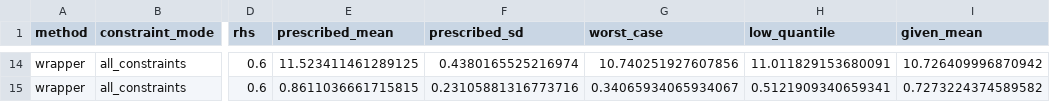
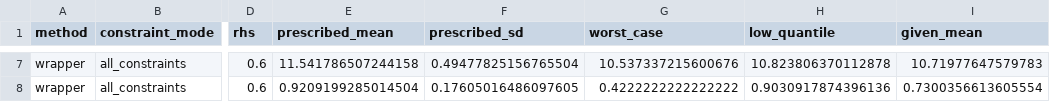
Before and after one commit to josephine-situ/robust-cl, a CSV file: results/gastric/chemo_robust_robustness_summary_final_wrapper_sweep.csv, drawn as a sheet; only a part is shown, gaps mark what is left out; addresses are those after the commit; the diff covers the shown part only; the diff names each change by its address in the sheet, - before the commit and + after, or states it on an @@ line.

```diff
--- a/results/gastric/chemo_robust_robustness_summary_final_wrapper_sweep.csv
+++ b/results/gastric/chemo_robust_robustness_summary_final_wrapper_sweep.csv
-E7 (prescribed_mean): 11.523411461289125
+E7 (prescribed_mean): 11.541786507244158
-F7 (prescribed_sd): 0.4380165525216974
+F7 (prescribed_sd): 0.49477825156765504
-G7 (worst_case): 10.740251927607856
+G7 (worst_case): 10.537337215600676
-H7 (low_quantile): 11.011829153680091
+H7 (low_quantile): 10.823806370112878
-I7 (given_mean): 10.726409996870942
+I7 (given_mean): 10.71977647579783
-E8 (prescribed_mean): 0.8611036661715815
+E8 (prescribed_mean): 0.9209199285014504
-F8 (prescribed_sd): 0.23105881316773716
+F8 (prescribed_sd): 0.17605016486097605
-G8 (worst_case): 0.34065934065934067
+G8 (worst_case): 0.4222222222222222
-H8 (low_quantile): 0.5121909340659341
+H8 (low_quantile): 0.9030917874396136
-I8 (given_mean): 0.7273224374589582
+I8 (given_mean): 0.7300356613605554
```
Also changed, not shown: 7 removed rows and 25 edited cells elsewhere in this file, results/cv/gastric_robustness_cv_scores.csv, results/gastric/chemo_robust_robustness_summary_final_confirm_sweep.csv, 10 other files.
